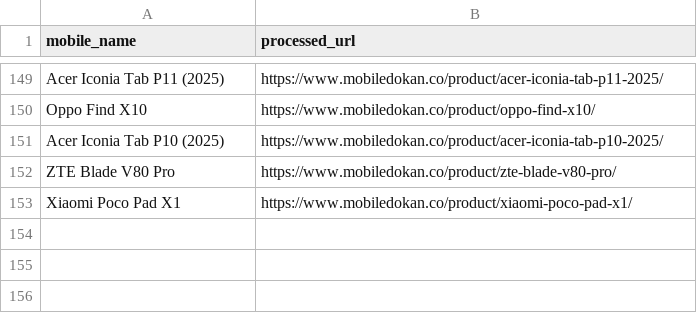
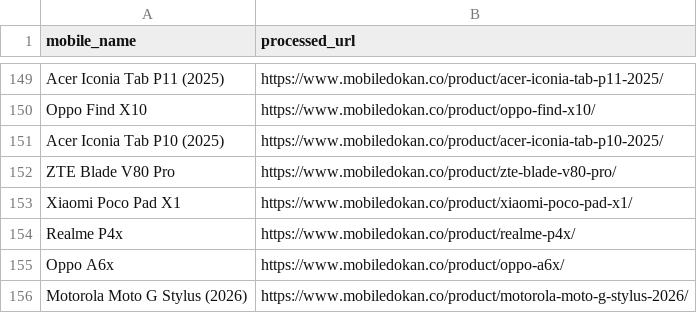
Before and after one commit to fahimpyto/RiyasadAzim-of-Phones, a CSV file: processed_links.csv, drawn as a sheet; only a part is shown, gaps mark what is left out.

```diff
--- a/processed_links.csv
+++ b/processed_links.csv
@@ -153 +153,4 @@ ZTE Blade V80 Pro,https://www.mobiledokan.co/product/zte-blade-v80-pro/
 Xiaomi Poco Pad X1,https://www.mobiledokan.co/product/xiaomi-poco-pad-x1/
+Realme P4x,https://www.mobiledokan.co/product/realme-p4x/
+Oppo A6x,https://www.mobiledokan.co/product/oppo-a6x/
+Motorola Moto G Stylus (2026),https://www.mobiledokan.co/product/motorola-moto-g-stylus-2026/
```
Also changed, not shown: 6 other files.
